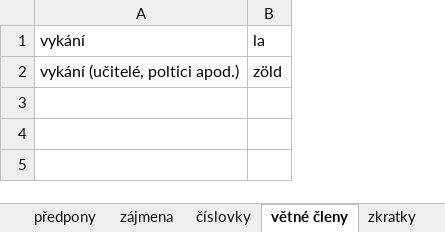
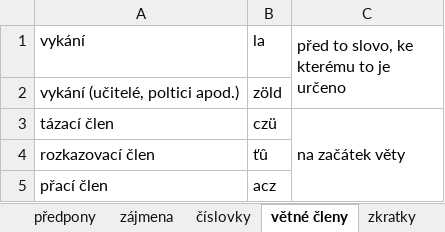
Before and after one commit to classroomtoilet/Budhotn, an Excel workbook: Budhót'n.xlsx, sheet větné členy, drawn as a sheet; values as stored, in another font and other column widths than the file's, no borders; the diff names each change by its address in the sheet, - before the commit and + after, or states it on an @@ line.

```diff
--- a/Budhót'n.xlsx (sheet větné členy)
+++ b/Budhót'n.xlsx (sheet větné členy)
+column C, row 1: před to slovo, ke kterému to je určeno
+row 3: tázací člen | czü | na začátek věty
+row 4: rozkazovací člen | ťû
+row 5: přací člen | acz
```
Also changed, not shown: sheet slovíčka, sheet číslovky, sheet Fráze, sheet koncovky.
